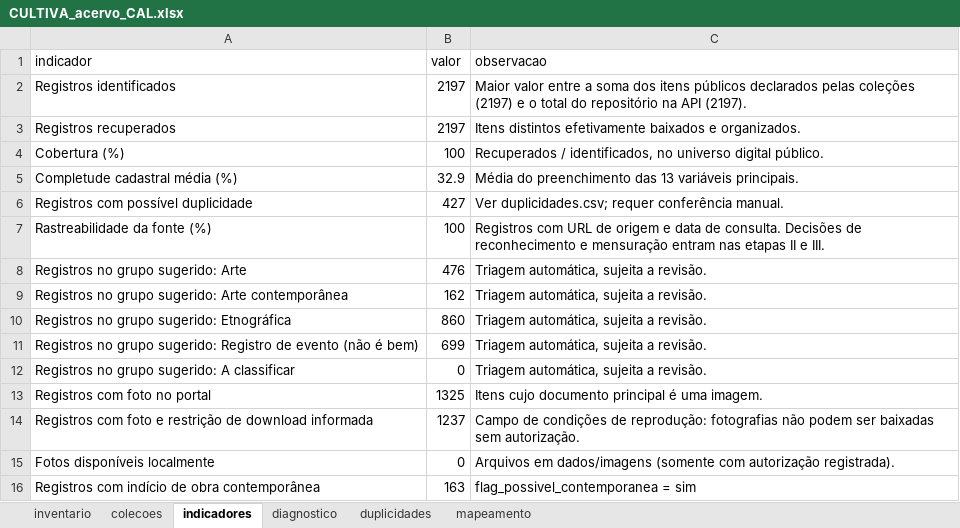
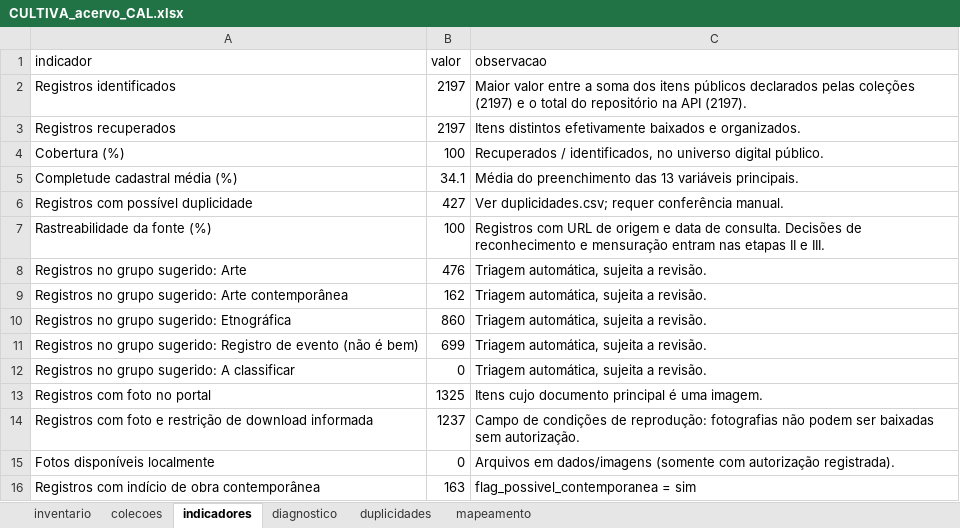
Before and after one commit to atalaiaempreendimentos-bot/hackhathonunb, an Excel workbook: dados/CULTIVA_acervo_CAL.xlsx, sheet indicadores, drawn as a sheet; values as stored, in another font and other column widths than the file's, no borders; the diff names each change by its address in the sheet, - before the commit and + after, or states it on an @@ line.

```diff
--- a/dados/CULTIVA_acervo_CAL.xlsx (sheet indicadores)
+++ b/dados/CULTIVA_acervo_CAL.xlsx (sheet indicadores)
-B5 (valor): 32.9
+B5 (valor): 34.1
```
Also changed, not shown: sheet inventario, sheet diagnostico, sheet mapeamento, sheet duplicidades, 30 other files.
